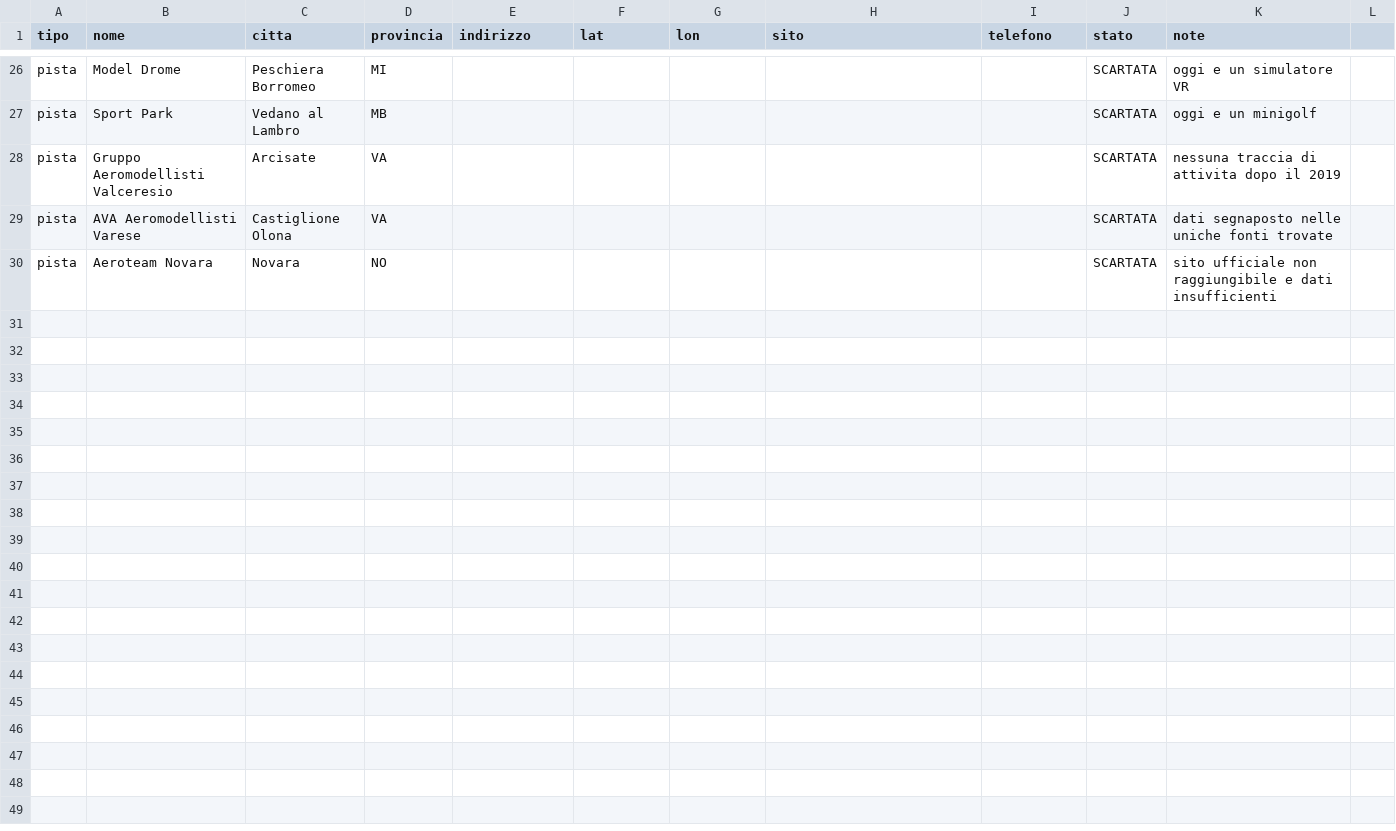
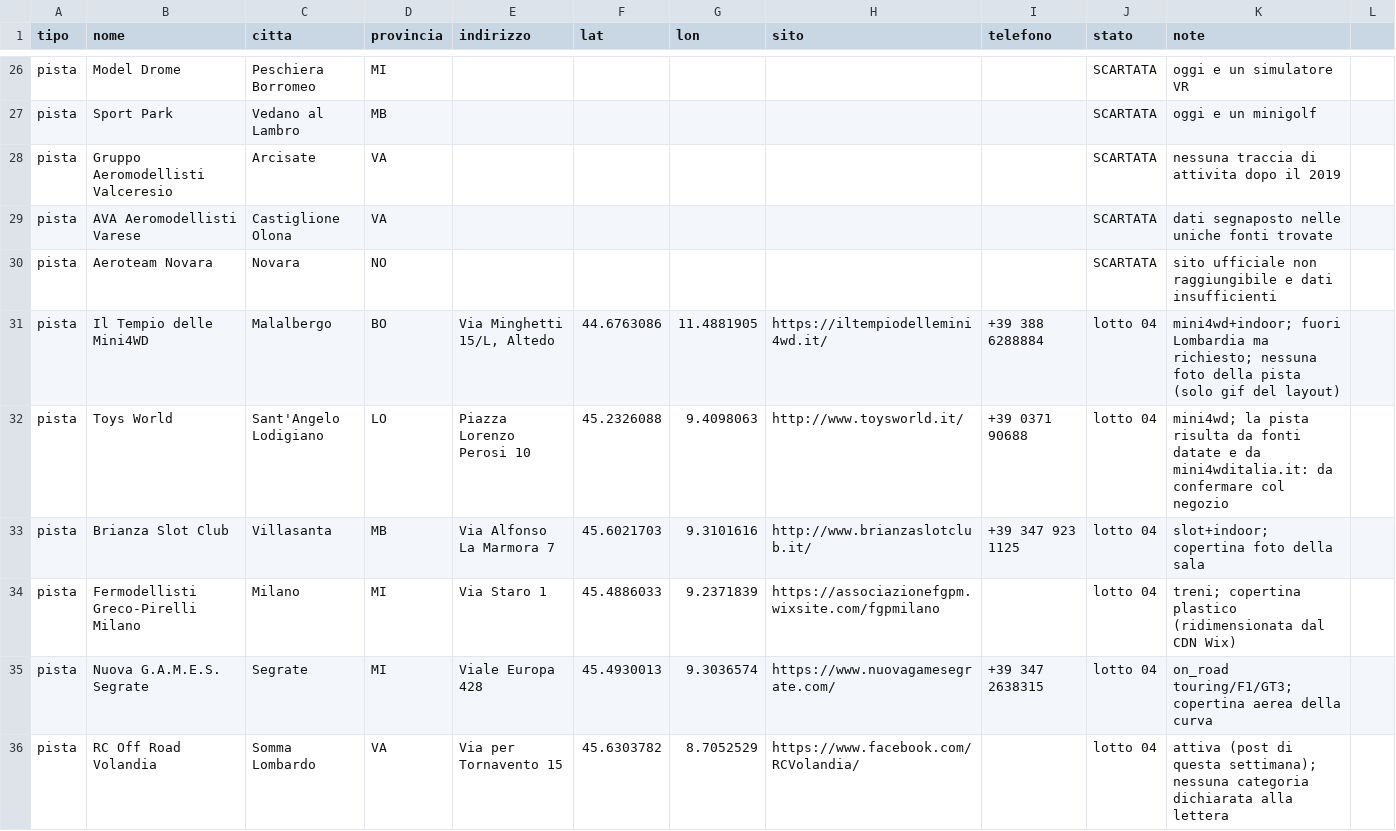
Before and after one commit to santorello/PitLab, a CSV file: docs/censimento-piste-negozi.csv, drawn as a sheet; only a part is shown, gaps mark what is left out; the diff covers the shown part only; the diff names each change by its address in the sheet, - before the commit and + after, or states it on an @@ line.

```diff
--- a/docs/censimento-piste-negozi.csv
+++ b/docs/censimento-piste-negozi.csv
+row 31: pista | Il Tempio delle Mini4WD | Malalbergo | BO | Via Minghetti 15/L, Altedo | 44.6763086 | 11.4881905 | https://iltempiodellemini4wd.it/ | +39 388 6288884 | lotto 04 | mini4wd+indoor; fuori Lombardia ma richiesto; nessuna foto della pista (solo gif del layout)
+row 32: pista | Toys World | Sant'Angelo Lodigiano | LO | Piazza Lorenzo Perosi 10 | 45.2326088 | 9.4098063 | http://www.toysworld.it/ | +39 0371 90688 | lotto 04 | mini4wd; la pista risulta da fonti datate e da mini4wditalia.it: da confermare col negozio
+row 33: pista | Brianza Slot Club | Villasanta | MB | Via Alfonso La Marmora 7 | 45.6021703 | 9.3101616 | http://www.brianzaslotclub.it/ | +39 347 923 1125 | lotto 04 | slot+indoor; copertina foto della sala
+row 34: pista | Fermodellisti Greco-Pirelli Milano | Milano | MI | Via Staro 1 | 45.4886033 | 9.2371839 | https://associazionefgpm.wixsite.com/fgpmilano |  | lotto 04 | treni; copertina plastico (ridimensionata dal CDN Wix)
+row 35: pista | Nuova G.A.M.E.S. Segrate | Segrate | MI | Viale Europa 428 | 45.4930013 | 9.3036574 | https://www.nuovagamesegrate.com/ | +39 347 2638315 | lotto 04 | on_road touring/F1/GT3; copertina aerea della curva
+row 36: pista | RC Off Road Volandia | Somma Lombardo | VA | Via per Tornavento 15 | 45.6303782 | 8.7052529 | https://www.facebook.com/RCVolandia/ |  | lotto 04 | attiva (post di questa settimana); nessuna categoria dichiarata alla lettera
```
Also changed, not shown: 6 added rows elsewhere in this file, 1 other file.
